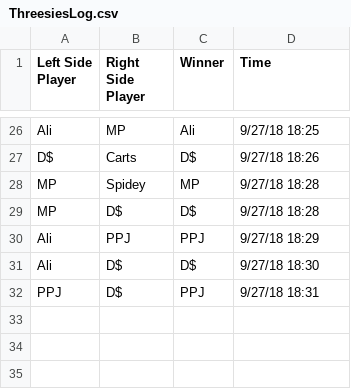
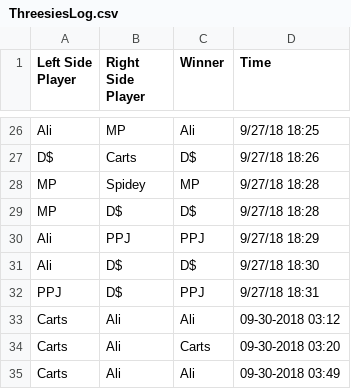
Before and after one commit to Threesies/ELO, a CSV file: ThreesiesLog.csv, drawn as a sheet; only a part is shown, gaps mark what is left out; the diff names each change by its address in the sheet, - before the commit and + after, or states it on an @@ line.

```diff
--- a/ThreesiesLog.csv
+++ b/ThreesiesLog.csv
+row 33: Carts | Ali | Ali | 09-30-2018 03:12
+row 34: Carts | Ali | Carts | 09-30-2018 03:20
+row 35: Carts | Ali | Ali | 09-30-2018 03:49
```
Also changed, not shown: 1 other file.
